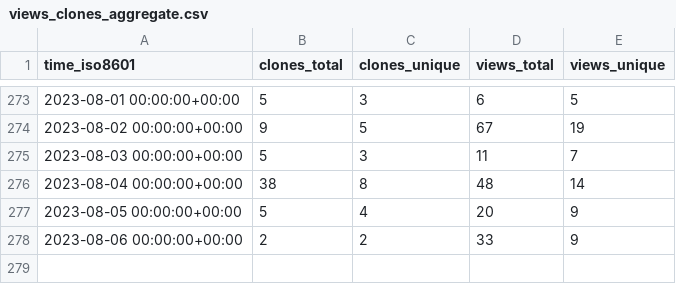
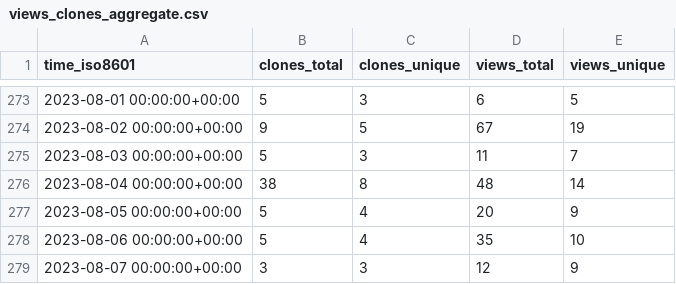
Before and after one commit to TechDevOfficial/SteamDepotDownloaderGUI, a CSV file: mmvanheusden/SteamDepotDownloaderGUI/ghrs-data/views_clones_aggregate.csv, drawn as a sheet; only a part is shown, gaps mark what is left out.

```diff
--- a/mmvanheusden/SteamDepotDownloaderGUI/ghrs-data/views_clones_aggregate.csv
+++ b/mmvanheusden/SteamDepotDownloaderGUI/ghrs-data/views_clones_aggregate.csv
@@ -277,2 +277,3 @@ time_iso8601,clones_total,clones_unique,views_total,views_unique
 2023-08-05 00:00:00+00:00,5,4,20,9
-2023-08-06 00:00:00+00:00,2,2,33,9
+2023-08-06 00:00:00+00:00,5,4,35,10
+2023-08-07 00:00:00+00:00,3,3,12,9
```
Also changed, not shown: 1 other file.
